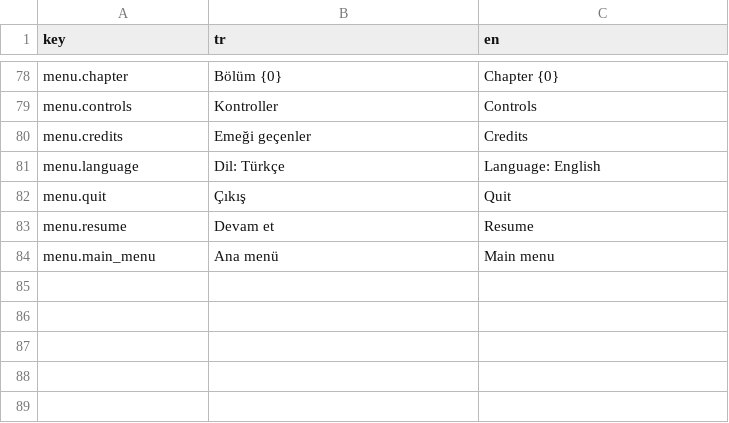
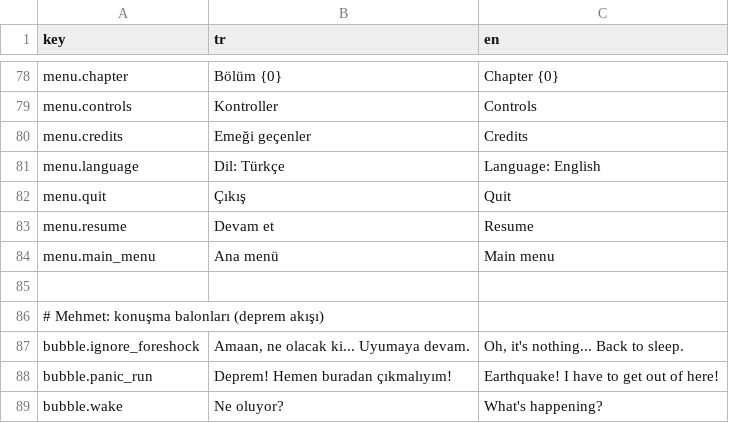
Before and after one commit to g0ktengri/i-wish-civilgamejam2026, a CSV file: Assets/Resources/texts.csv, drawn as a sheet; only a part is shown, gaps mark what is left out; the diff names each change by its address in the sheet, - before the commit and + after, or states it on an @@ line.

```diff
--- a/Assets/Resources/texts.csv
+++ b/Assets/Resources/texts.csv
+row 85: (empty)
+row 86: # Mehmet: konuşma balonları (deprem akışı)
+row 87: bubble.ignore_foreshock | Amaan, ne olacak ki... Uyumaya devam. | Oh, it's nothing... Back to sleep.
+row 88: bubble.panic_run | Deprem! Hemen buradan çıkmalıyım! | Earthquake! I have to get out of here!
+row 89: bubble.wake | Ne oluyor? | What's happening?
```
Also changed, not shown: 32 other files.
